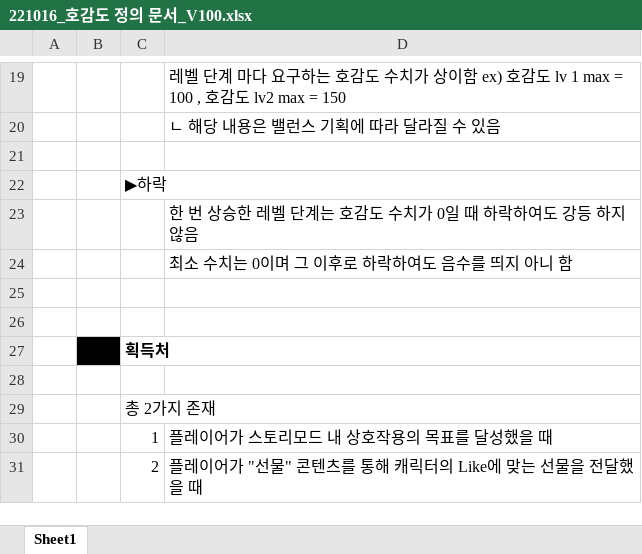
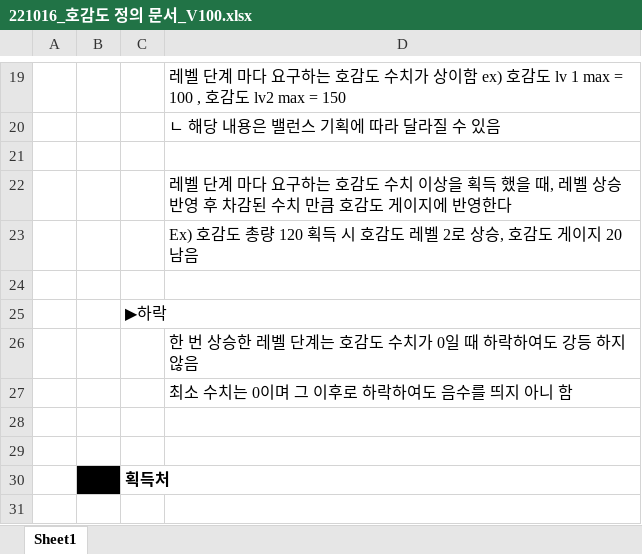
Before and after one commit to Kjaeseong/RocketTeamDocu, an Excel workbook: 00.기획서/221016_호감도 정의 문서_V100.xlsx, sheet Sheet1, drawn as a sheet; only a part is shown, gaps mark what is left out; the shorter side is filled out with more unchanged rows; values as stored, in another font and other column widths than the file's, no borders; charts and pictures not drawn; the diff names each change by its address in the sheet, - before the commit and + after, or states it on an @@ line.

Commit message:
효진_호감도 수정

```diff
--- a/00.기획서/221016_호감도 정의 문서_V100.xlsx (sheet Sheet1)
+++ b/00.기획서/221016_호감도 정의 문서_V100.xlsx (sheet Sheet1)
+row 22:  |  |  | 레벨 단계 마다 요구하는 호감도 수치 이상을 획득 했을 때, 레벨 상승 반영 후 차감된 수치 만큼 호감도 게이지에 반영한다
+row 23:  |  |  | Ex) 호감도 총량 120 획득 시 호감도 레벨 2로 상승, 호감도 게이지 20 남음
+row 24: (empty)
```
Also changed, not shown: charts or pictures.
